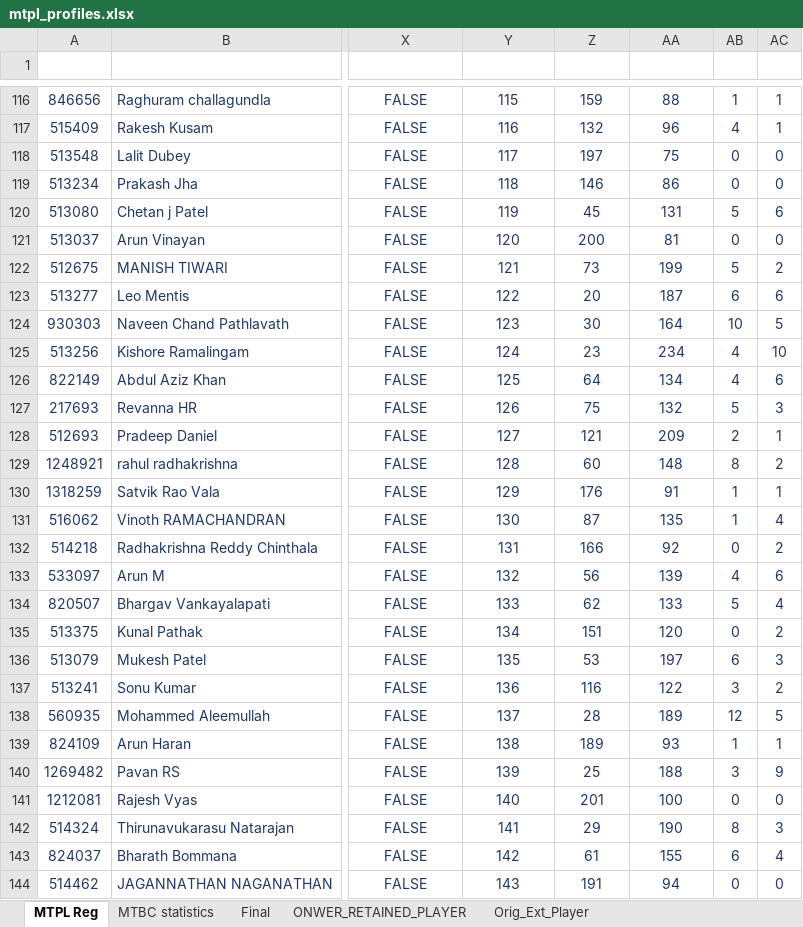
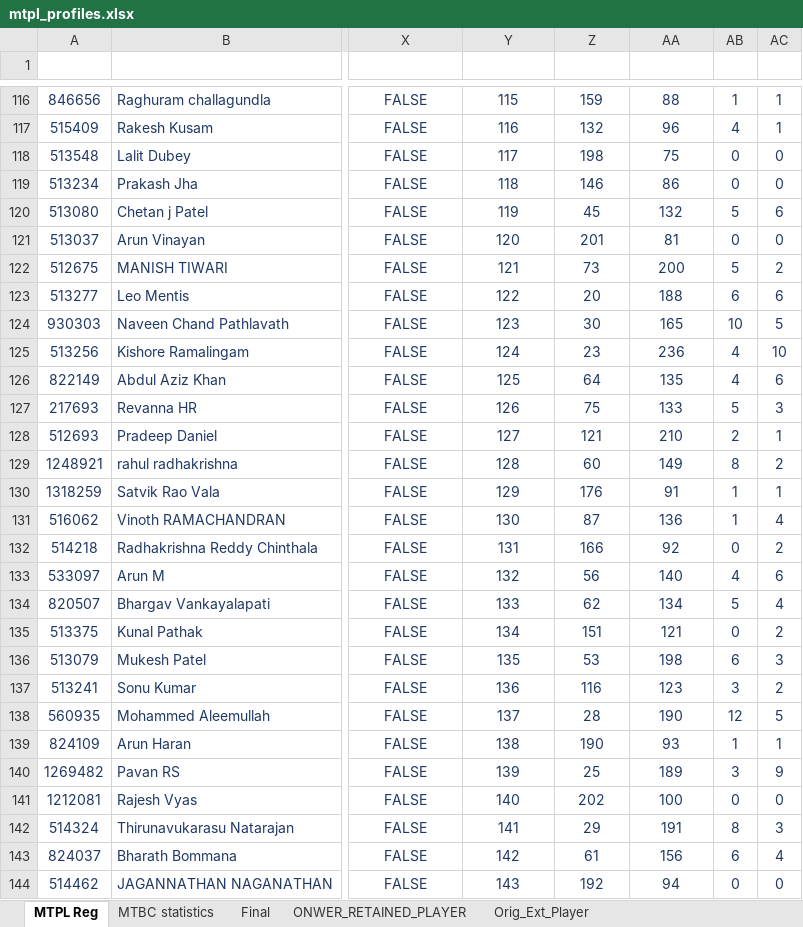
Before and after one commit to pk-ui/react-ppt-from-xls, an Excel workbook: client/src/profiles/Mens/mtpl_profiles.xlsx, sheet MTPL Reg, drawn as a sheet; only a part is shown, gaps mark what is left out; values as stored, in another font and other column widths than the file's, no borders; table styles not drawn; the diff covers the shown part only; the diff names each change by its address in the sheet, - before the commit and + after, or states it on an @@ line.

```diff
--- a/client/src/profiles/Mens/mtpl_profiles.xlsx (sheet MTPL Reg)
+++ b/client/src/profiles/Mens/mtpl_profiles.xlsx (sheet MTPL Reg)
-Z118 (Bat_Rank): 197
+Z118 (Bat_Rank): 198
-AA120 (Bowl_Rank): 131
+AA120 (Bowl_Rank): 132
-Z121 (Bat_Rank): 200
+Z121 (Bat_Rank): 201
-AA122 (Bowl_Rank): 199
+AA122 (Bowl_Rank): 200
-AA123 (Bowl_Rank): 187
+AA123 (Bowl_Rank): 188
-AA124 (Bowl_Rank): 164
+AA124 (Bowl_Rank): 165
-AA125 (Bowl_Rank): 234
+AA125 (Bowl_Rank): 236
-AA126 (Bowl_Rank): 134
+AA126 (Bowl_Rank): 135
-AA127 (Bowl_Rank): 132
+AA127 (Bowl_Rank): 133
-AA128 (Bowl_Rank): 209
+AA128 (Bowl_Rank): 210
-AA129 (Bowl_Rank): 148
+AA129 (Bowl_Rank): 149
-AA131 (Bowl_Rank): 135
+AA131 (Bowl_Rank): 136
-AA133 (Bowl_Rank): 139
+AA133 (Bowl_Rank): 140
-AA134 (Bowl_Rank): 133
+AA134 (Bowl_Rank): 134
-AA135 (Bowl_Rank): 120
+AA135 (Bowl_Rank): 121
-AA136 (Bowl_Rank): 197
+AA136 (Bowl_Rank): 198
-AA137 (Bowl_Rank): 122
+AA137 (Bowl_Rank): 123
-AA138 (Bowl_Rank): 189
+AA138 (Bowl_Rank): 190
-Z139 (Bat_Rank): 189
+Z139 (Bat_Rank): 190
-AA140 (Bowl_Rank): 188
+AA140 (Bowl_Rank): 189
-Z141 (Bat_Rank): 201
+Z141 (Bat_Rank): 202
-AA142 (Bowl_Rank): 190
+AA142 (Bowl_Rank): 191
-AA143 (Bowl_Rank): 155
+AA143 (Bowl_Rank): 156
-Z144 (Bat_Rank): 191
+Z144 (Bat_Rank): 192
```
Also changed, not shown: 1 added row, 2 removed rows and 255 edited cells elsewhere in this sheet, sheet MTBC statistics, formulas that keep their value, client/src/profiles/Womens/mtpl_profiles_w.xlsx, 10 other files.
